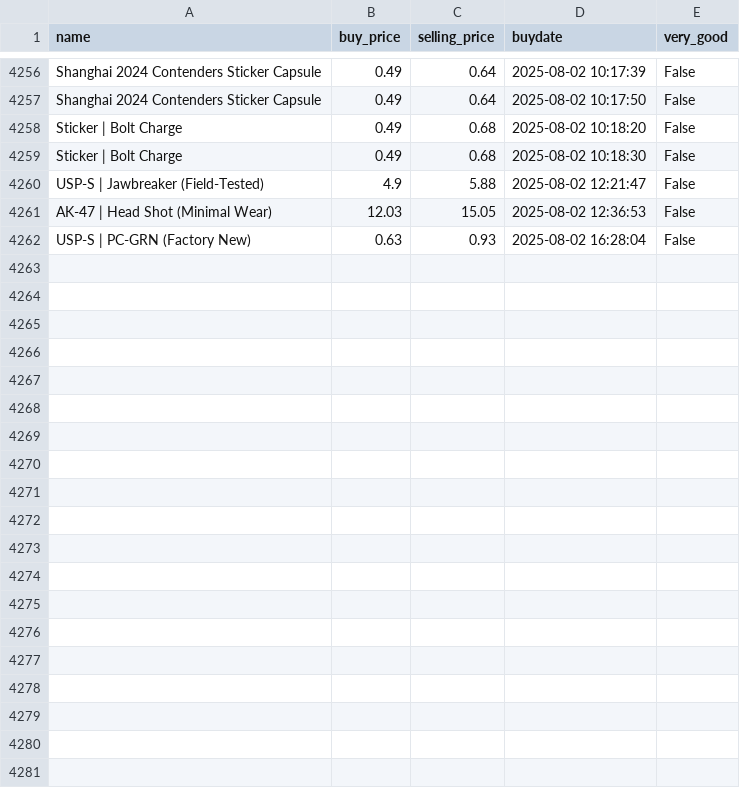
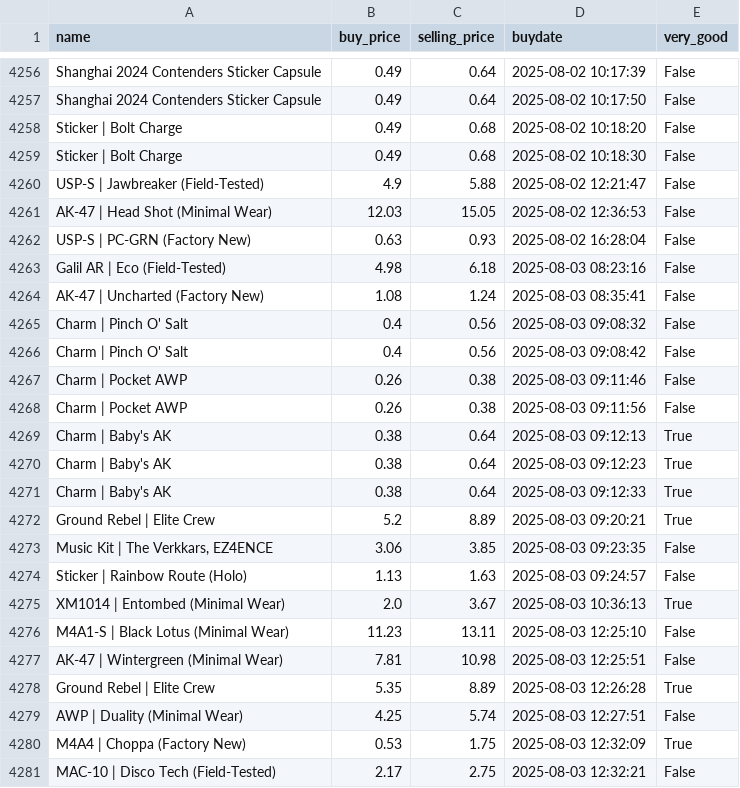
Before and after one commit to enesx44/skinbaron-trading-bot-v3, a CSV file: generated_files/bot/BuyHistory.csv, drawn as a sheet; only a part is shown, gaps mark what is left out; the diff covers the shown part only; the diff names each change by its address in the sheet, - before the commit and + after, or states it on an @@ line.

```diff
--- a/generated_files/bot/BuyHistory.csv
+++ b/generated_files/bot/BuyHistory.csv
+row 4263: Galil AR | Eco (Field-Tested) | 4.98 | 6.18 | 2025-08-03 08:23:16 | False
+row 4264: AK-47 | Uncharted (Factory New) | 1.08 | 1.24 | 2025-08-03 08:35:41 | False
+row 4265: Charm | Pinch O' Salt | 0.4 | 0.56 | 2025-08-03 09:08:32 | False
+row 4266: Charm | Pinch O' Salt | 0.4 | 0.56 | 2025-08-03 09:08:42 | False
+row 4267: Charm | Pocket AWP | 0.26 | 0.38 | 2025-08-03 09:11:46 | False
+row 4268: Charm | Pocket AWP | 0.26 | 0.38 | 2025-08-03 09:11:56 | False
+row 4269: Charm | Baby's AK | 0.38 | 0.64 | 2025-08-03 09:12:13 | True
+row 4270: Charm | Baby's AK | 0.38 | 0.64 | 2025-08-03 09:12:23 | True
+row 4271: Charm | Baby's AK | 0.38 | 0.64 | 2025-08-03 09:12:33 | True
+row 4272: Ground Rebel | Elite Crew | 5.2 | 8.89 | 2025-08-03 09:20:21 | True
+row 4273: Music Kit | The Verkkars, EZ4ENCE | 3.06 | 3.85 | 2025-08-03 09:23:35 | False
+row 4274: Sticker | Rainbow Route (Holo) | 1.13 | 1.63 | 2025-08-03 09:24:57 | False
+row 4275: XM1014 | Entombed (Minimal Wear) | 2.0 | 3.67 | 2025-08-03 10:36:13 | True
+row 4276: M4A1-S | Black Lotus (Minimal Wear) | 11.23 | 13.11 | 2025-08-03 12:25:10 | False
+row 4277: AK-47 | Wintergreen (Minimal Wear) | 7.81 | 10.98 | 2025-08-03 12:25:51 | False
+row 4278: Ground Rebel | Elite Crew | 5.35 | 8.89 | 2025-08-03 12:26:28 | True
+row 4279: AWP | Duality (Minimal Wear) | 4.25 | 5.74 | 2025-08-03 12:27:51 | False
+row 4280: M4A4 | Choppa (Factory New) | 0.53 | 1.75 | 2025-08-03 12:32:09 | True
+row 4281: MAC-10 | Disco Tech (Field-Tested) | 2.17 | 2.75 | 2025-08-03 12:32:21 | False
```
Also changed, not shown: 12 added rows elsewhere in this file, generated_files/analytics/available_offers_sorted_by_buy_date.csv, generated_files/analytics/available_offers_sorted_by_profit.csv, 12 other files.
